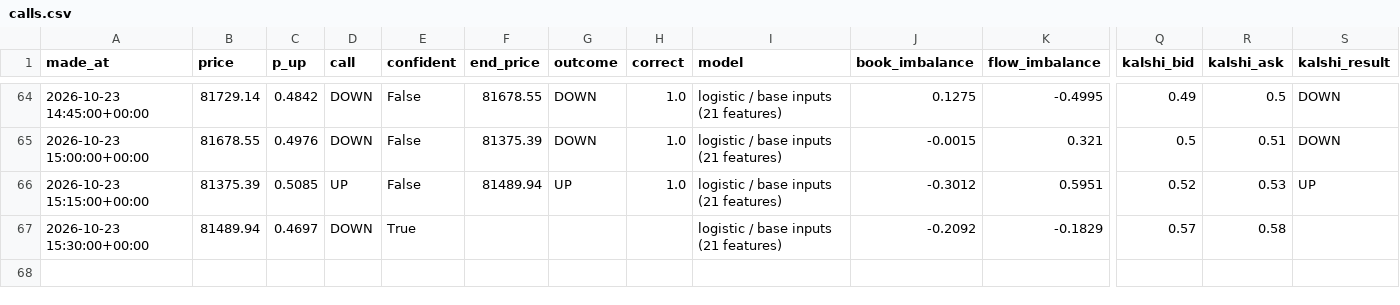
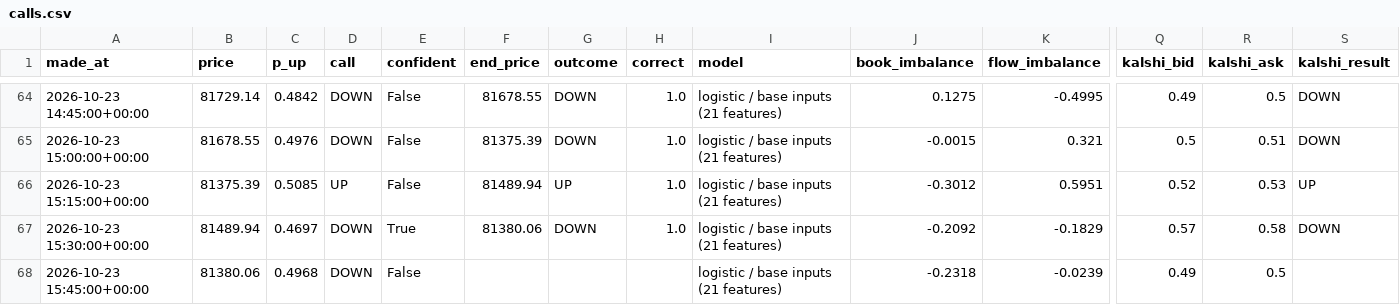
Before and after one commit to fastmoneyj/btc15, a CSV file: calls.csv, drawn as a sheet; only a part is shown, gaps mark what is left out; rows hold the shown columns only; the diff names each change by its address in the sheet, - before the commit and + after, or states it on an @@ line.

Commit message:
call 2026-10-23 15:45 UTC

```diff
--- a/calls.csv
+++ b/calls.csv
-F67 (end_price): (empty)
+F67 (end_price): 81380.06
-G67 (outcome): (empty)
+G67 (outcome): DOWN
-H67 (correct): (empty)
+H67 (correct): 1.0
-S67 (kalshi_result): (empty)
+S67 (kalshi_result): DOWN
+row 68: 2026-10-23 15:45:00+00:00 | 81380.06 | 0.4968 | DOWN | False |  |  |  | logistic / base inputs (21 features) | -0.2318 | -0.0239 | 0.49 | 0.5
```
Also changed, not shown: 1 other file.
